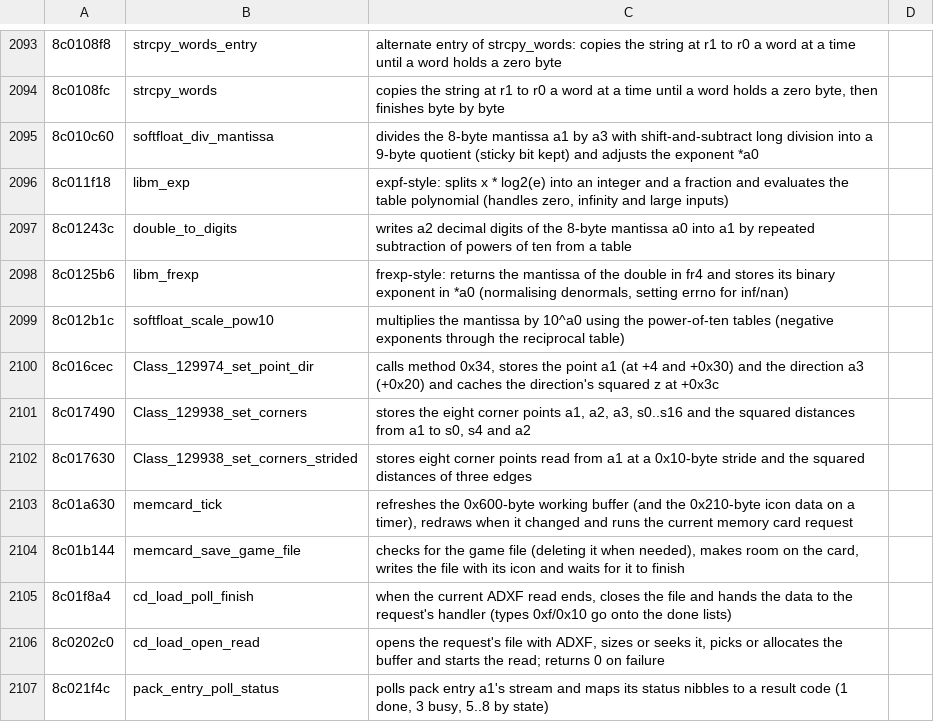
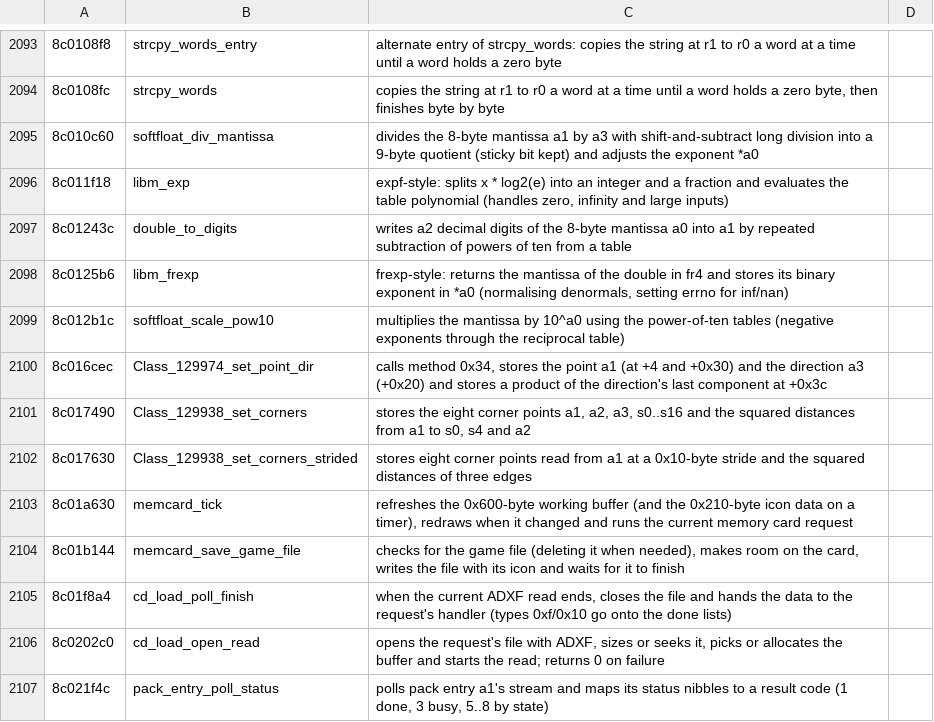
Before and after one commit to quatric/seaman-decomp, a TSV file: tools/readable_names.tsv, drawn as a sheet; only a part is shown, gaps mark what is left out.

Commit message:
Correct a collision shape note
3,709 precise names, 2,638 behaviour names, 0 area names.

```diff
--- a/tools/readable_names.tsv
+++ b/tools/readable_names.tsv
@@ -2099,3 +2099,3 @@
 8c012b1c	softfloat_scale_pow10	multiplies the mantissa by 10^a0 using the power-of-ten tables (negative exponents through the reciprocal table)
-8c016cec	Class_129974_set_point_dir	calls method 0x34, stores the point a1 (at +4 and +0x30) and the direction a3 (+0x20) and caches the direction's squared z at +0x3c
+8c016cec	Class_129974_set_point_dir	calls method 0x34, stores the point a1 (at +4 and +0x30) and the direction a3 (+0x20) and stores a product of the direction's last component at +0x3c
 8c017490	Class_129938_set_corners	stores the eight corner points a1, a2, a3, s0..s16 and the squared distances from a1 to s0, s4 and a2
```
Also changed, not shown: 1 other file.
